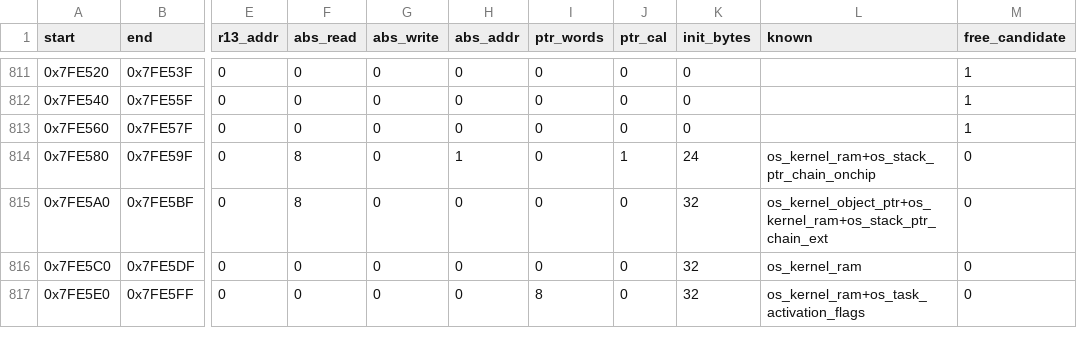
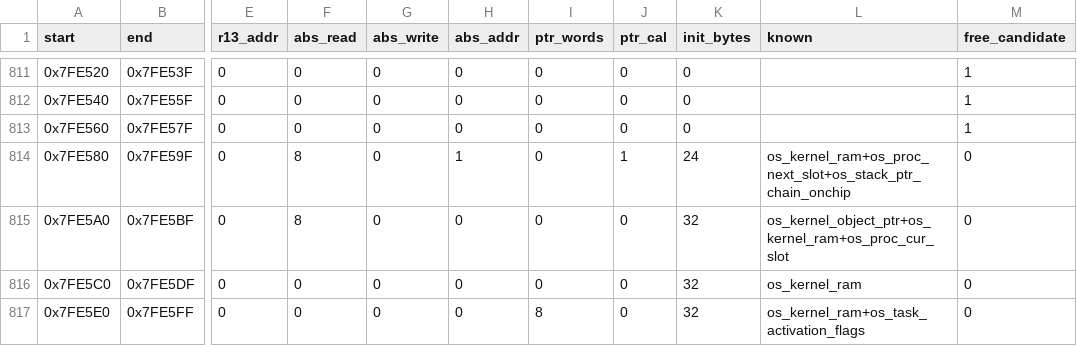
Before and after one commit to Cakku/ecu_azx, a CSV file: re/ram_map.csv, drawn as a sheet; only a part is shown, gaps mark what is left out; the diff names each change by its address in the sheet, - before the commit and + after, or states it on an @@ line.

```diff
--- a/re/ram_map.csv
+++ b/re/ram_map.csv
-L814 (known): os_kernel_ram+os_stack_ptr_chain_onchip
+L814 (known): os_kernel_ram+os_proc_next_slot+os_stack_ptr_chain_onchip
-L815 (known): os_kernel_object_ptr+os_kernel_ram+os_stack_ptr_chain_ext
+L815 (known): os_kernel_object_ptr+os_kernel_ram+os_proc_cur_slot
```
Also changed, not shown: 2 other files.
